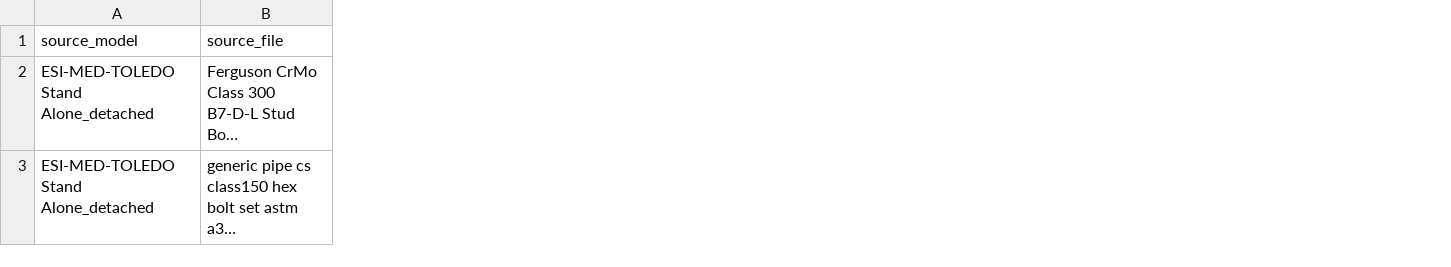
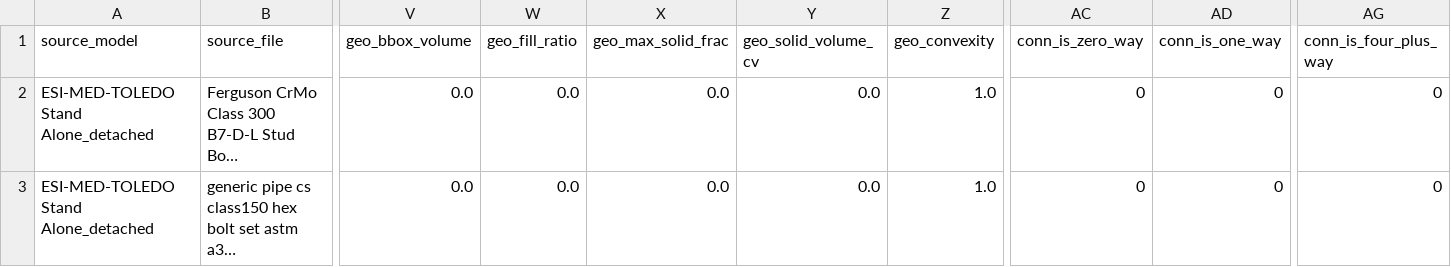
Before and after one commit to lukejh9/huen-ai-skey-personal, a CSV file: pipe-component-ai/models_v2/rare_classes_excluded.csv, drawn as a sheet; only a part is shown, gaps mark what is left out; long unchanged cells end in …; the diff covers the shown part only; the diff names each change by its address in the sheet, - before the commit and + after, or states it on an @@ line.

```diff
--- a/pipe-component-ai/models_v2/rare_classes_excluded.csv
+++ b/pipe-component-ai/models_v2/rare_classes_excluded.csv
+column V (geo_bbox_volume), rows 2-3: 0.0 | 0.0
+column W (geo_fill_ratio), rows 2-3: 0.0 | 0.0
+column X (geo_max_solid_frac), rows 2-3: 0.0 | 0.0
+column Y (geo_solid_volume_cv), rows 2-3: 0.0 | 0.0
+column Z (geo_convexity), rows 2-3: 1.0 | 1.0
+column AC (conn_is_zero_way), rows 2-3: 0 | 0
+column AD (conn_is_one_way), rows 2-3: 0 | 0
+column AG (conn_is_four_plus_way), rows 2-3: 0 | 0
```
Also changed, not shown: 1 added column and 24 removed columns elsewhere in this file, pipe-component-ai/models_v2/classification_report.csv, pipe-component-ai/models_v2/feature_importance.csv, 56 other files.
